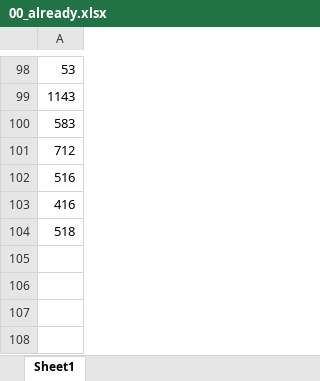
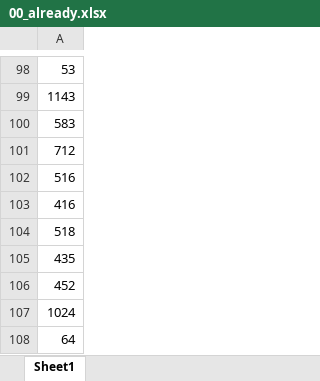
Before and after one commit to zwexcelwang/DataStructure, an Excel workbook: leetcode/00_already.xlsx, sheet Sheet1, drawn as a sheet; only a part is shown, gaps mark what is left out; values as stored, in another font and other column widths than the file's, no borders; the diff names each change by its address in the sheet, - before the commit and + after, or states it on an @@ line.

```diff
--- a/leetcode/00_already.xlsx (sheet Sheet1)
+++ b/leetcode/00_already.xlsx (sheet Sheet1)
+row 105: 435
+row 106: 452
+row 107: 1024
+row 108: 64
```
Also changed, not shown: 5 other files.
